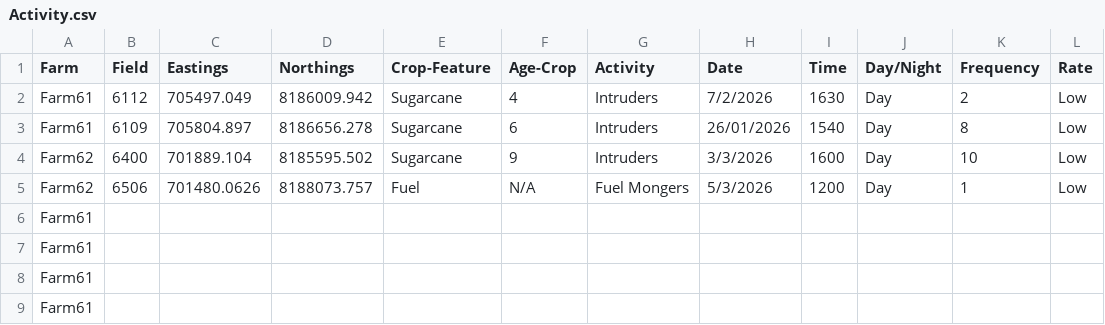
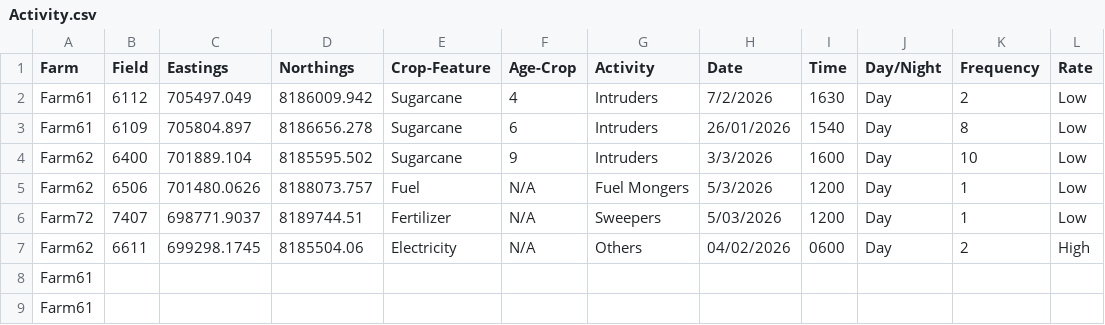
Before and after one commit to Hamza-Nkhumbwa/galanwra, a CSV file: Activity.csv, drawn as a sheet; only a part is shown.

Commit message:
Update Activity.csv

```diff
--- a/Activity.csv
+++ b/Activity.csv
@@ -5,4 +5,4 @@ Farm62,6400,701889.104,8185595.502,Sugarcane,9,Intruders,3/3/2026,1600,Day,10,Lo
 Farm62,6506,701480.0626,8188073.757,Fuel,N/A,Fuel Mongers,5/3/2026,1200,Day,1,Low
-Farm61,,,,,,,,,,,
-Farm61,,,,,,,,,,,
+Farm72,7407,698771.9037,8189744.51,Fertilizer,N/A,Sweepers,5/03/2026,1200,Day,1,Low
+Farm62,6611,699298.1745,8185504.06,Electricity,N/A,Others,04/02/2026,0600,Day,2,High
 Farm61,,,,,,,,,,,
```
